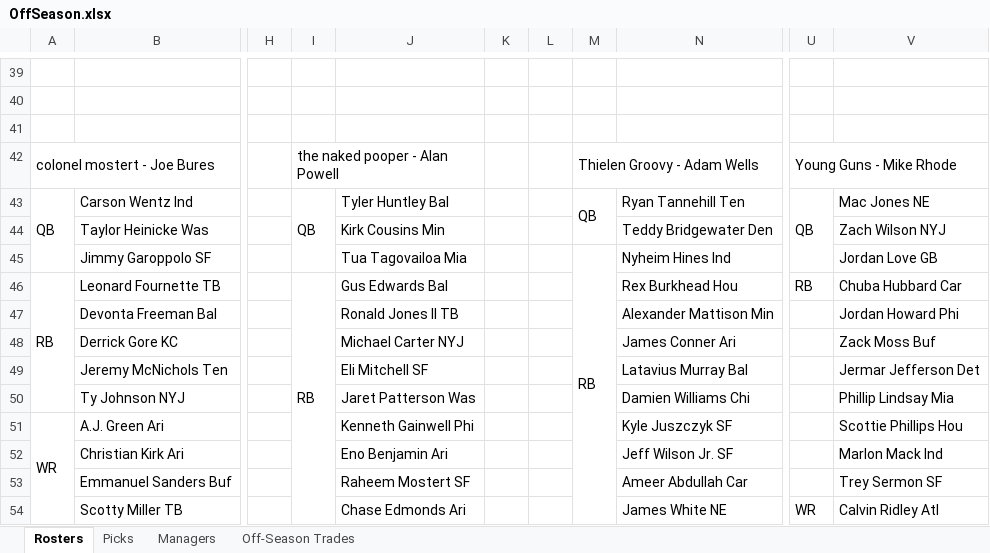
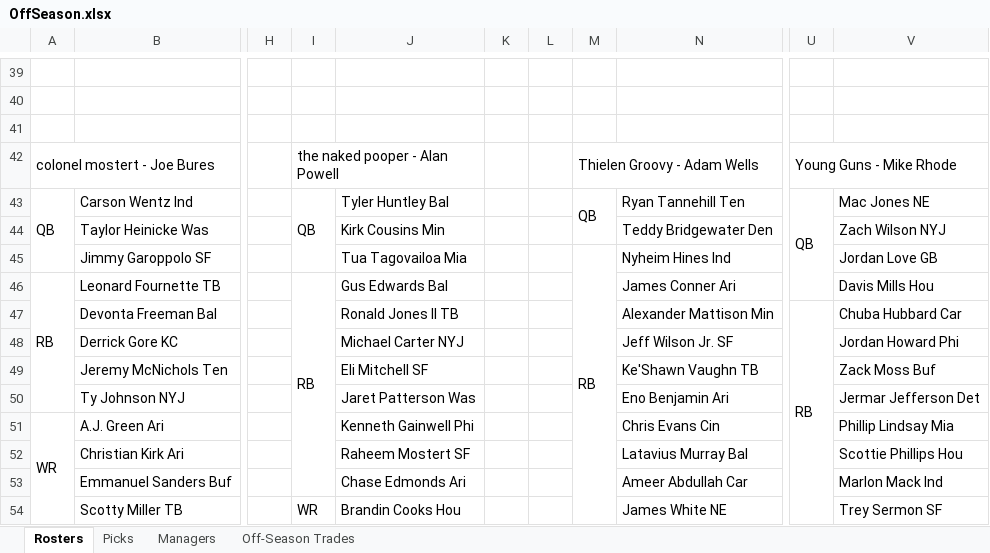
Before and after one commit to johnolson8734/Dynasty, an Excel workbook: OffSeason.xlsx, sheet Rosters, drawn as a sheet; only a part is shown, gaps mark what is left out; values as stored, in another font and other column widths than the file's, no cell formats; removed rows and columns are numbered as before the commit, all else as after; the diff covers the shown part only; the diff names each change by its address in the sheet, - before the commit and + after, or states it on an @@ line.

Commit message:
3 Trades
Adam	Tim Patrick
Alan	Donovan Peoples-Jones
	Eno Benjamin

John	2022 1.3
	chase Young
BenL	2022 1.4
	Nick bosa

Vanja	Davis Mills
MikeR	2023 3 John
	2023 4 John

```diff
--- a/OffSeason.xlsx (sheet Rosters)
+++ b/OffSeason.xlsx (sheet Rosters)
-U43:U45 merged
+U43:U46 merged
-M45:M56 merged
+M45:M57 merged
-I46:I54 merged
+I46:I53 merged
-N46: Rex Burkhead Hou
+N46: James Conner Ari
-U46: RB
+U46: (empty)
-V46: Chuba Hubbard Car
+V46: Davis Mills Hou
-U47: (empty)
+U47: RB
+U47:U54 merged
-V47: Jordan Howard Phi
+V47: Chuba Hubbard Car
-N48: James Conner Ari
+N48: Jeff Wilson Jr. SF
-V48: Zack Moss Buf
+V48: Jordan Howard Phi
-N49: Latavius Murray Bal
+N49: Ke'Shawn Vaughn TB
-V49: Jermar Jefferson Det
+V49: Zack Moss Buf
-N50: Damien Williams Chi
+N50: Eno Benjamin Ari
-V50: Phillip Lindsay Mia
+V50: Jermar Jefferson Det
-N51: Kyle Juszczyk SF
+N51: Chris Evans Cin
-V51: Scottie Phillips Hou
+V51: Phillip Lindsay Mia
-J52: Eno Benjamin Ari
+J52: Raheem Mostert SF
-N52: Jeff Wilson Jr. SF
+N52: Latavius Murray Bal
-V52: Marlon Mack Ind
+V52: Scottie Phillips Hou
-J53: Raheem Mostert SF
+J53: Chase Edmonds Ari
-V53: Trey Sermon SF
+V53: Marlon Mack Ind
-I54: (empty)
+I54: WR
+I54:I63 merged
-J54: Chase Edmonds Ari
+J54: Brandin Cooks Hou
-U54: WR
+U54: (empty)
-U54:U64 merged
-V54: Calvin Ridley Atl
+V54: Trey Sermon SF
```
Also changed, not shown: 2 added rows, 1 removed row, 137 edited cells and merged cells elsewhere in this sheet, sheet Off-Season Trades, sheet Picks, cell formats.
